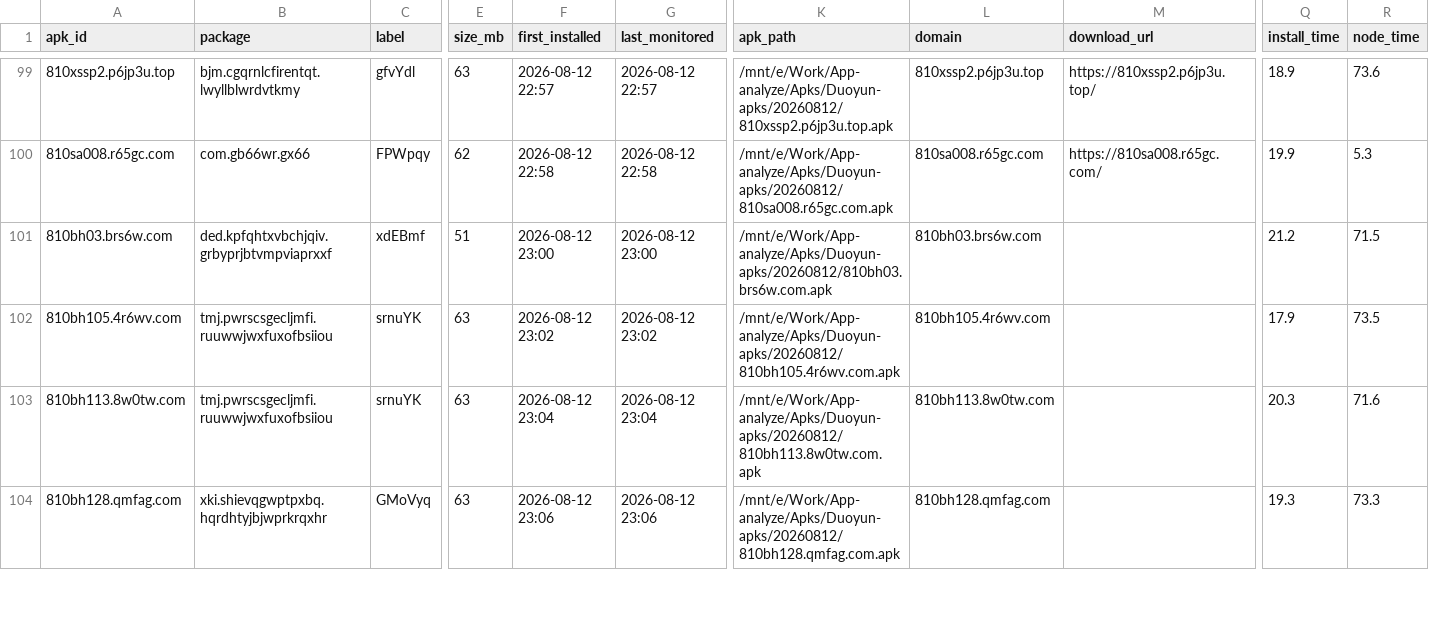
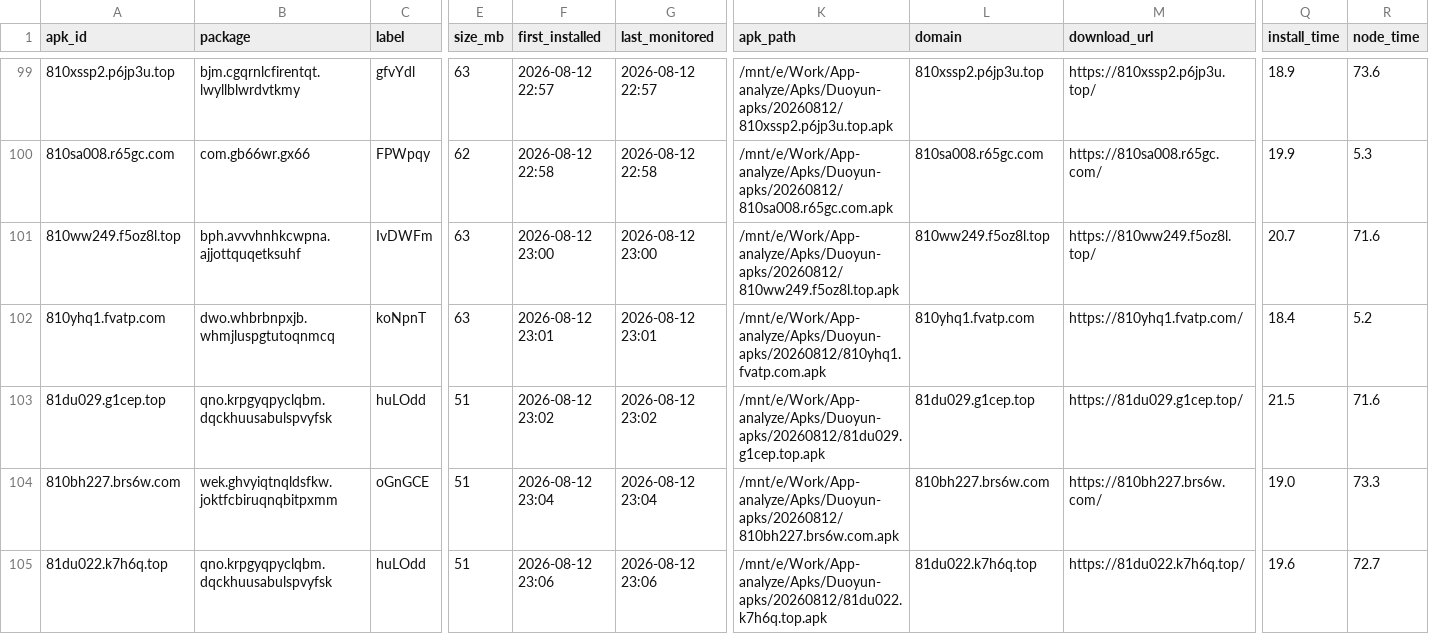
Before and after one commit to minionsjay/APK-Monitor, a CSV file: data/apk_state_phone_260812.csv, drawn as a sheet; only a part is shown, gaps mark what is left out; removed rows and columns are numbered as before the commit, all else as after; rows hold the shown columns only; the diff covers the shown part only; the diff names each change by its address in the sheet, - before the commit and + after, or states it on an @@ line.

```diff
--- a/data/apk_state_phone_260812.csv
+++ b/data/apk_state_phone_260812.csv
-A101 (apk_id): 810bh03.brs6w.com
+A101 (apk_id): 810ww249.f5oz8l.top
-B101 (package): ded.kpfqhtxvbchjqiv.grbyprjbtvmpviaprxxf
+B101 (package): bph.avvvhnhkcwpna.ajjottquqetksuhf
-C101 (label): xdEBmf
+C101 (label): IvDWFm
-E101 (size_mb): 51
+E101 (size_mb): 63
-K101 (apk_path): /mnt/e/Work/App-analyze/Apks/Duoyun-apks/20260812/810bh03.brs6w.com.apk
+K101 (apk_path): /mnt/e/Work/App-analyze/Apks/Duoyun-apks/20260812/810ww249.f5oz8l.top.apk
-L101 (domain): 810bh03.brs6w.com
+L101 (domain): 810ww249.f5oz8l.top
-M101 (download_url): (empty)
+M101 (download_url): https://810ww249.f5oz8l.top/
-Q101 (install_time): 21.2
+Q101 (install_time): 20.7
-R101 (node_time): 71.5
+R101 (node_time): 71.6
+row 102: 810yhq1.fvatp.com | dwo.whbrbnpxjb.whmjluspgtutoqnmcq | koNpnT | 63 | 2026-08-12 23:01 | 2026-08-12 23:01 | /mnt/e/Work/App-analyze/Apks/Duoyun-apks/20260812/810yhq1.fvatp.com.apk | 810yhq1.fvatp.com | https://810yhq1.fvatp.com/ | 18.4 | 5.2
-A103 (apk_id): 810bh105.4r6wv.com
+A103 (apk_id): 81du029.g1cep.top
-B103 (package): tmj.pwrscsgecljmfi.ruuwwjwxfuxofbsiiou
+B103 (package): qno.krpgyqpyclqbm.dqckhuusabulspvyfsk
-C103 (label): srnuYK
+C103 (label): huLOdd
-E103 (size_mb): 63
+E103 (size_mb): 51
-K103 (apk_path): /mnt/e/Work/App-analyze/Apks/Duoyun-apks/20260812/810bh105.4r6wv.com.apk
+K103 (apk_path): /mnt/e/Work/App-analyze/Apks/Duoyun-apks/20260812/81du029.g1cep.top.apk
-L103 (domain): 810bh105.4r6wv.com
+L103 (domain): 81du029.g1cep.top
-M103 (download_url): (empty)
+M103 (download_url): https://81du029.g1cep.top/
-Q103 (install_time): 17.9
+Q103 (install_time): 21.5
-R103 (node_time): 73.5
+R103 (node_time): 71.6
-row 103: 810bh113.8w0tw.com | tmj.pwrscsgecljmfi.ruuwwjwxfuxofbsiiou | srnuYK | 63 | 2026-08-12 23:04 | 2026-08-12 23:04 | /mnt/e/Work/App-analyze/Apks/Duoyun-apks/20260812/810bh113.8w0tw.com.apk | 810bh113.8w0tw.com |  | 20.3 | 71.6
-A104 (apk_id): 810bh128.qmfag.com
+A104 (apk_id): 810bh227.brs6w.com
-B104 (package): xki.shievqgwptpxbq.hqrdhtyjbjwprkrqxhr
+B104 (package): wek.ghvyiqtnqldsfkw.joktfcbiruqnqbitpxmm
-C104 (label): GMoVyq
+C104 (label): oGnGCE
-E104 (size_mb): 63
+E104 (size_mb): 51
-F104 (first_installed): 2026-08-12 23:06
+F104 (first_installed): 2026-08-12 23:04
-G104 (last_monitored): 2026-08-12 23:06
+G104 (last_monitored): 2026-08-12 23:04
-K104 (apk_path): /mnt/e/Work/App-analyze/Apks/Duoyun-apks/20260812/810bh128.qmfag.com.apk
+K104 (apk_path): /mnt/e/Work/App-analyze/Apks/Duoyun-apks/20260812/810bh227.brs6w.com.apk
-L104 (domain): 810bh128.qmfag.com
+L104 (domain): 810bh227.brs6w.com
-M104 (download_url): (empty)
+M104 (download_url): https://810bh227.brs6w.com/
-Q104 (install_time): 19.3
+Q104 (install_time): 19.0
+row 105: 81du022.k7h6q.top | qno.krpgyqpyclqbm.dqckhuusabulspvyfsk | huLOdd | 51 | 2026-08-12 23:06 | 2026-08-12 23:06 | /mnt/e/Work/App-analyze/Apks/Duoyun-apks/20260812/81du022.k7h6q.top.apk | 81du022.k7h6q.top | https://81du022.k7h6q.top/ | 19.6 | 72.7
```
Also changed, not shown: 1 added row, 1 removed row and 12 edited cells elsewhere in this file, 4 other files.
